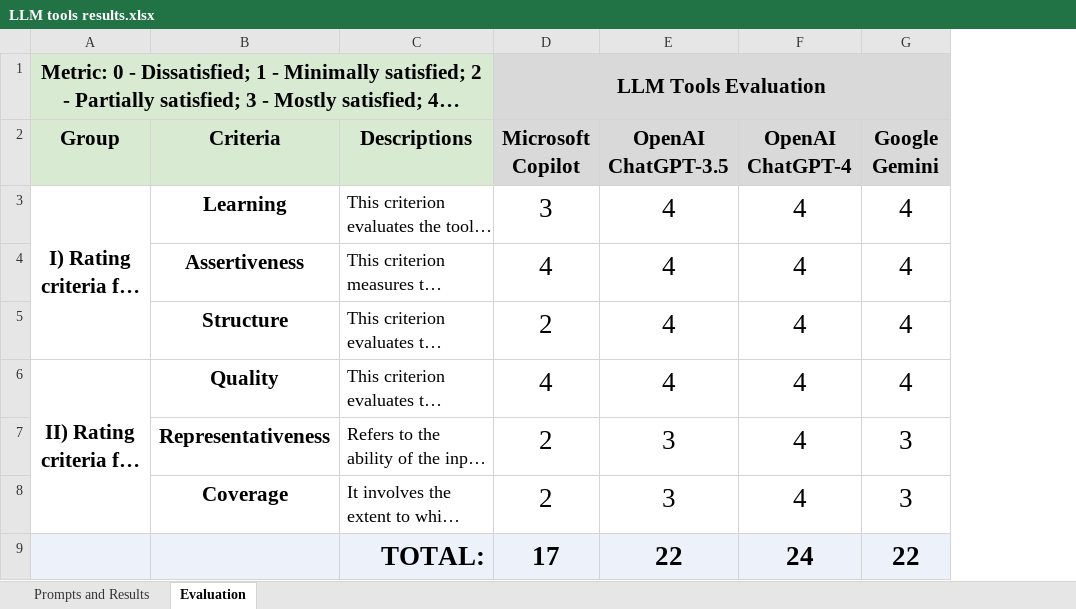
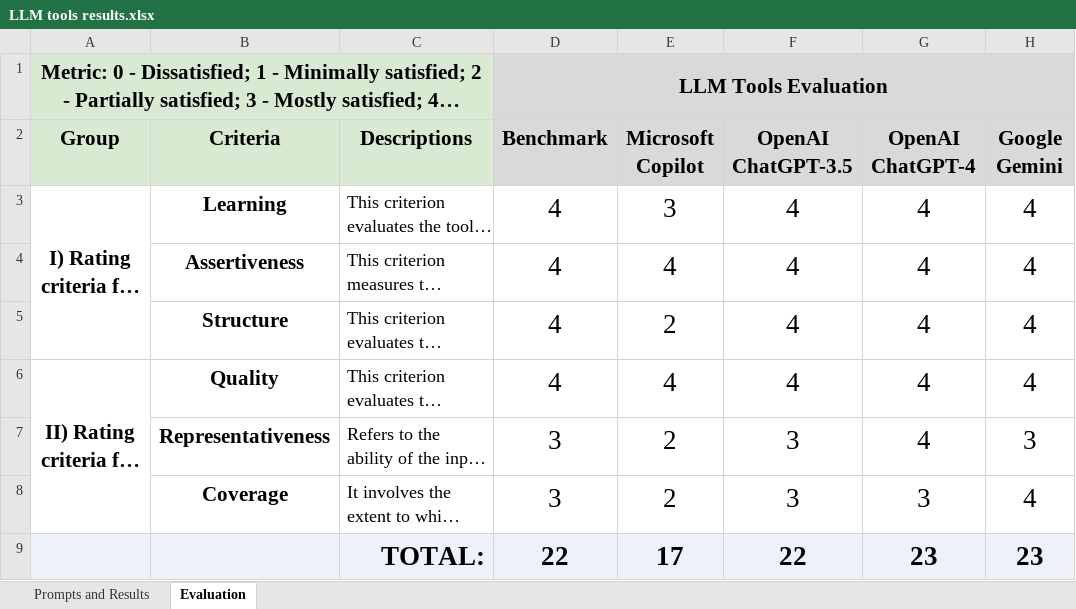
Before and after one commit to bbd-test-research/LLM-Tools, an Excel workbook: LLM tools results.xlsx, sheet Evaluation, drawn as a sheet; long unchanged cells end in …; values as stored, in another font and other column widths than the file's, no borders; charts and pictures not drawn; removed rows and columns are numbered as before the commit, all else as after; the diff names each change by its address in the sheet, - before the commit and + after, or states it on an @@ line.

```diff
--- a/LLM tools results.xlsx (sheet Evaluation)
+++ b/LLM tools results.xlsx (sheet Evaluation)
+column D (Benchmark), row 1: LLM Tools Evaluation; rows 3-9: 4 | 4 | 4 | 4 | 3 | 3 | 22
-E1 (Microsoft Copilot): LLM Tools Evaluation
+E1 (Microsoft Copilot): (empty)
-E1 fill: #D9D9D9
+E1 fill: none
-D1:G1 merged
-G8 (OpenAI ChatGPT-4): 4
+G8 (OpenAI ChatGPT-4): 3
-H8 (Google Gemini): 3
+H8 (Google Gemini): 4
-G9 (OpenAI ChatGPT-4): 24
+G9 (OpenAI ChatGPT-4): 23
-H9 (Google Gemini): 22
+H9 (Google Gemini): 23
```
Also changed, not shown: sheet Prompts and Results, formulas that keep their value.
